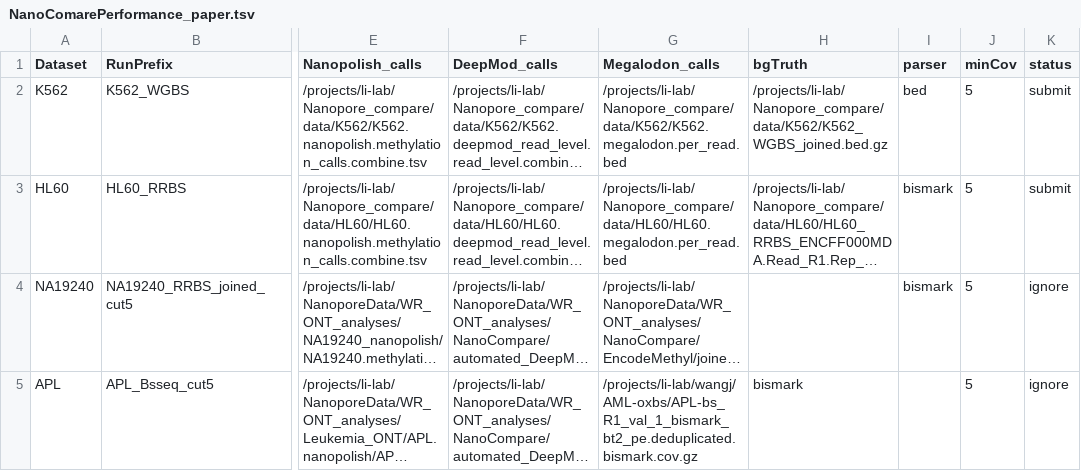
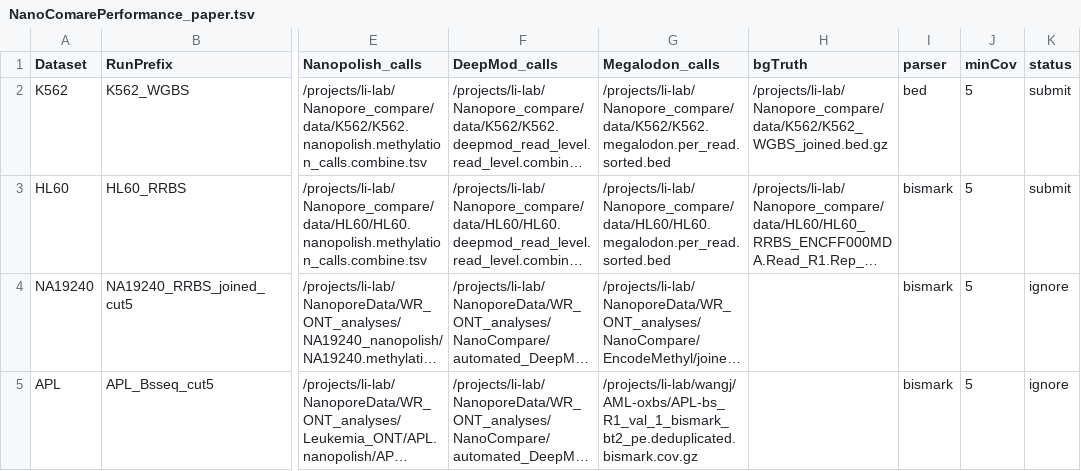
Before and after one commit to LabShengLi/nanome, a TSV file: src/NanoComarePerformance_paper.tsv, drawn as a sheet; only a part is shown, gaps mark what is left out; long unchanged cells end in …; the diff names each change by its address in the sheet, - before the commit and + after, or states it on an @@ line.

```diff
--- a/src/NanoComarePerformance_paper.tsv
+++ b/src/NanoComarePerformance_paper.tsv
-G2 (Megalodon_calls): /projects/li-lab/Nanopore_compare/data/K562/K562.megalodon.per_read.bed
+G2 (Megalodon_calls): /projects/li-lab/Nanopore_compare/data/K562/K562.megalodon.per_read.sorted.bed
-G3 (Megalodon_calls): /projects/li-lab/Nanopore_compare/data/HL60/HL60.megalodon.per_read.bed
+G3 (Megalodon_calls): /projects/li-lab/Nanopore_compare/data/HL60/HL60.megalodon.per_read.sorted.bed
-H5 (bgTruth): bismark
+H5 (bgTruth): (empty)
-I5 (parser): (empty)
+I5 (parser): bismark
```
Also changed, not shown: src/NanoComareCorrelation_paper.tsv, 4 other files.
